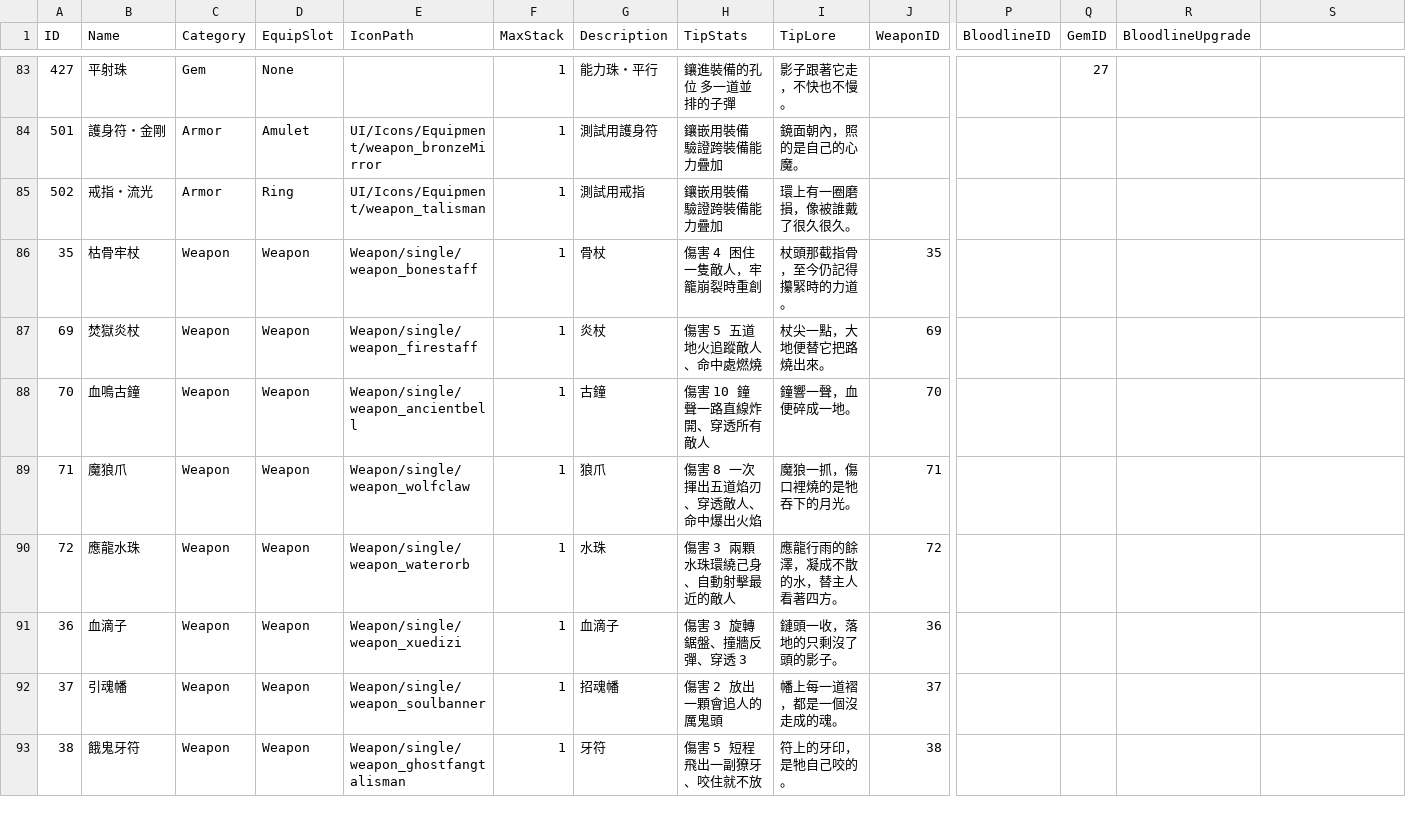
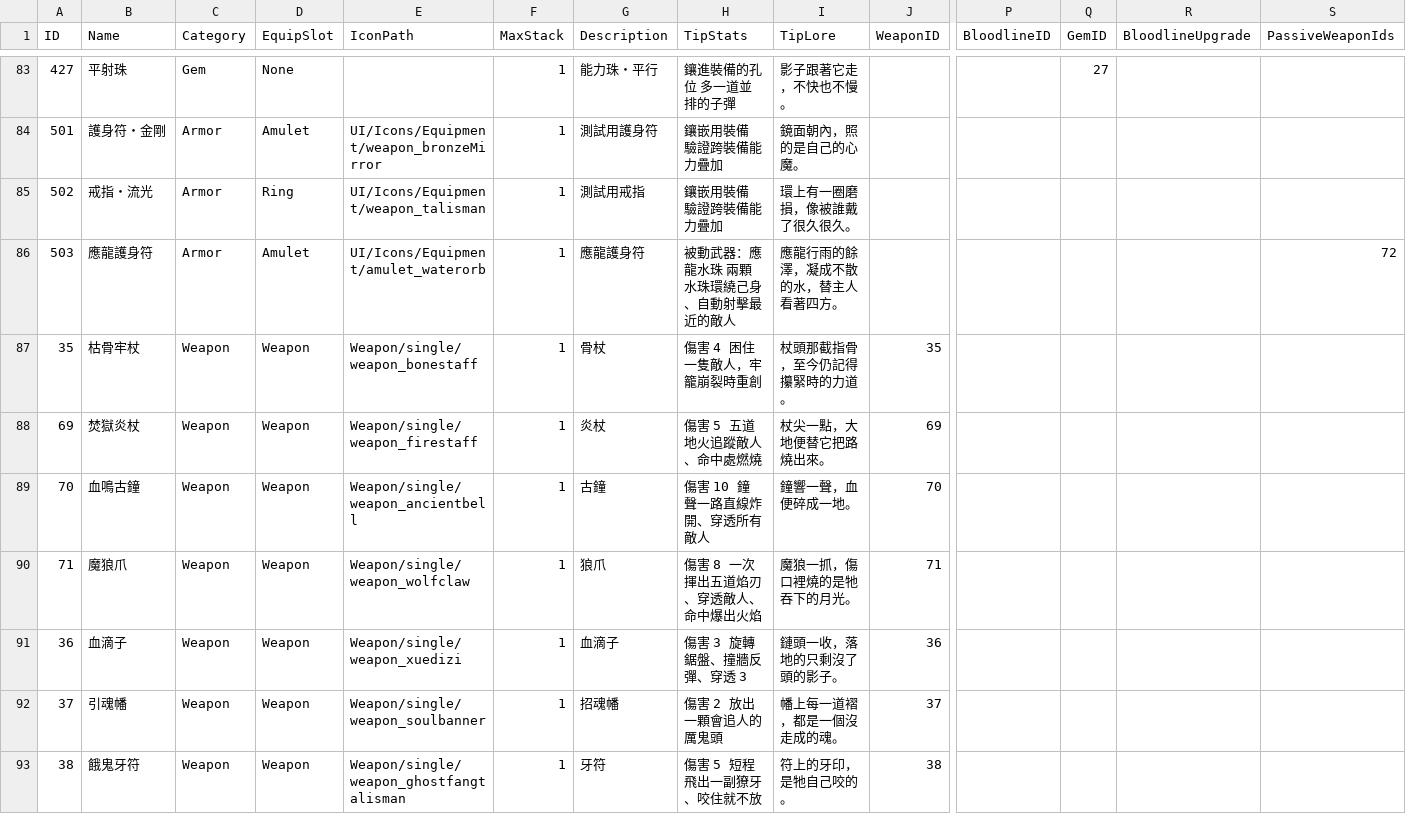
Before and after one commit to sorrowslee/DipanProj, a CSV file: DipanProj_Main/Assets/Data/ItemTable.csv, drawn as a sheet; only a part is shown, gaps mark what is left out; removed rows and columns are numbered as before the commit, all else as after; rows hold the shown columns only; the diff names each change by its address in the sheet, - before the commit and + after, or states it on an @@ line.

Commit message:
新增被動武器-應龍護身符

```diff
--- a/DipanProj_Main/Assets/Data/ItemTable.csv
+++ b/DipanProj_Main/Assets/Data/ItemTable.csv
-S1: (empty)
+S1: PassiveWeaponIds
+row 86: 503 | 應龍護身符 | Armor | Amulet | UI/Icons/Equipment/amulet_waterorb | 1 | 應龍護身符 | 被動武器：應龍水珠 兩顆水珠環繞己身、自動射擊最近的敵人 | 應龍行雨的餘澤，凝成不散的水，替主人看著四方。 |  |  |  |  | 72
-row 90: 72 | 應龍水珠 | Weapon | Weapon | Weapon/single/weapon_waterorb | 1 | 水珠 | 傷害 3 兩顆水珠環繞己身、自動射擊最近的敵人 | 應龍行雨的餘澤，凝成不散的水，替主人看著四方。 | 72
```
Also changed, not shown: DipanProj_Main/Assets/Data/BloodlineTable.csv, 22 other files.
